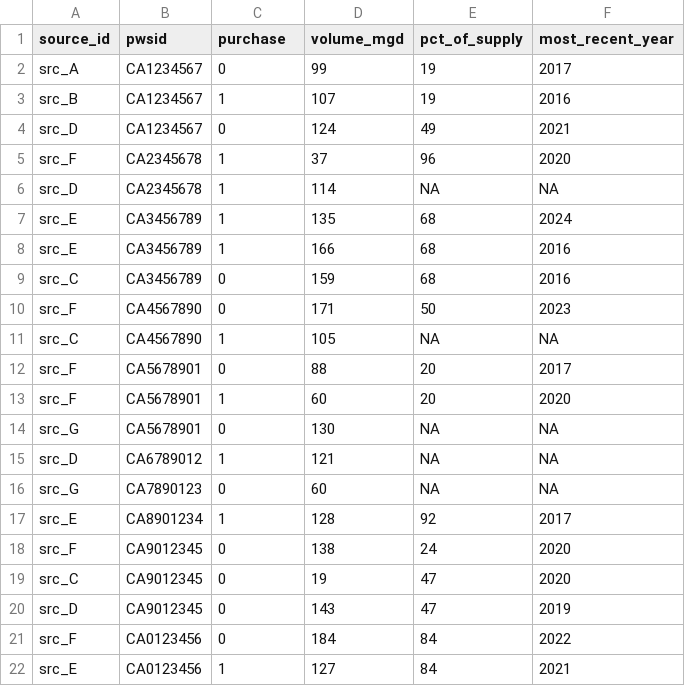
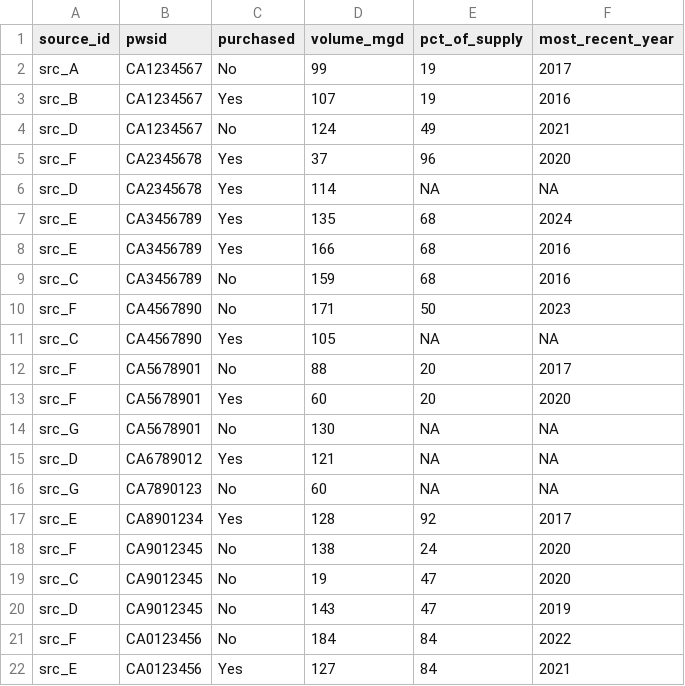
Before and after one commit to benjilrm/coeqwal-dashboard, a CSV file: Data/20250908_fake_links.csv, drawn as a sheet.

Commit message:
Uploading new fake data

```diff
--- a/Data/20250908_fake_links.csv
+++ b/Data/20250908_fake_links.csv
@@ -1,22 +1,22 @@
-"source_id","pwsid","purchase","volume_mgd","pct_of_supply","most_recent_year"
-"src_A","CA1234567",0,99,19,2017
-"src_B","CA1234567",1,107,19,2016
-"src_D","CA1234567",0,124,49,2021
-"src_F","CA2345678",1,37,96,2020
-"src_D","CA2345678",1,114,NA,NA
-"src_E","CA3456789",1,135,68,2024
-"src_E","CA3456789",1,166,68,2016
-"src_C","CA3456789",0,159,68,2016
-"src_F","CA4567890",0,171,50,2023
-"src_C","CA4567890",1,105,NA,NA
-"src_F","CA5678901",0,88,20,2017
-"src_F","CA5678901",1,60,20,2020
-"src_G","CA5678901",0,130,NA,NA
-"src_D","CA6789012",1,121,NA,NA
-"src_G","CA7890123",0,60,NA,NA
-"src_E","CA8901234",1,128,92,2017
-"src_F","CA9012345",0,138,24,2020
-"src_C","CA9012345",0,19,47,2020
-"src_D","CA9012345",0,143,47,2019
-"src_F","CA0123456",0,184,84,2022
-"src_E","CA0123456",1,127,84,2021
+"source_id","pwsid","purchased","volume_mgd","pct_of_supply","most_recent_year"
+"src_A","CA1234567","No",99,19,2017
+"src_B","CA1234567","Yes",107,19,2016
+"src_D","CA1234567","No",124,49,2021
+"src_F","CA2345678","Yes",37,96,2020
+"src_D","CA2345678","Yes",114,NA,NA
+"src_E","CA3456789","Yes",135,68,2024
+"src_E","CA3456789","Yes",166,68,2016
+"src_C","CA3456789","No",159,68,2016
+"src_F","CA4567890","No",171,50,2023
+"src_C","CA4567890","Yes",105,NA,NA
+"src_F","CA5678901","No",88,20,2017
+"src_F","CA5678901","Yes",60,20,2020
+"src_G","CA5678901","No",130,NA,NA
+"src_D","CA6789012","Yes",121,NA,NA
+"src_G","CA7890123","No",60,NA,NA
+"src_E","CA8901234","Yes",128,92,2017
+"src_F","CA9012345","No",138,24,2020
+"src_C","CA9012345","No",19,47,2020
+"src_D","CA9012345","No",143,47,2019
+"src_F","CA0123456","No",184,84,2022
+"src_E","CA0123456","Yes",127,84,2021
```
Also changed, not shown: 2 other files.
